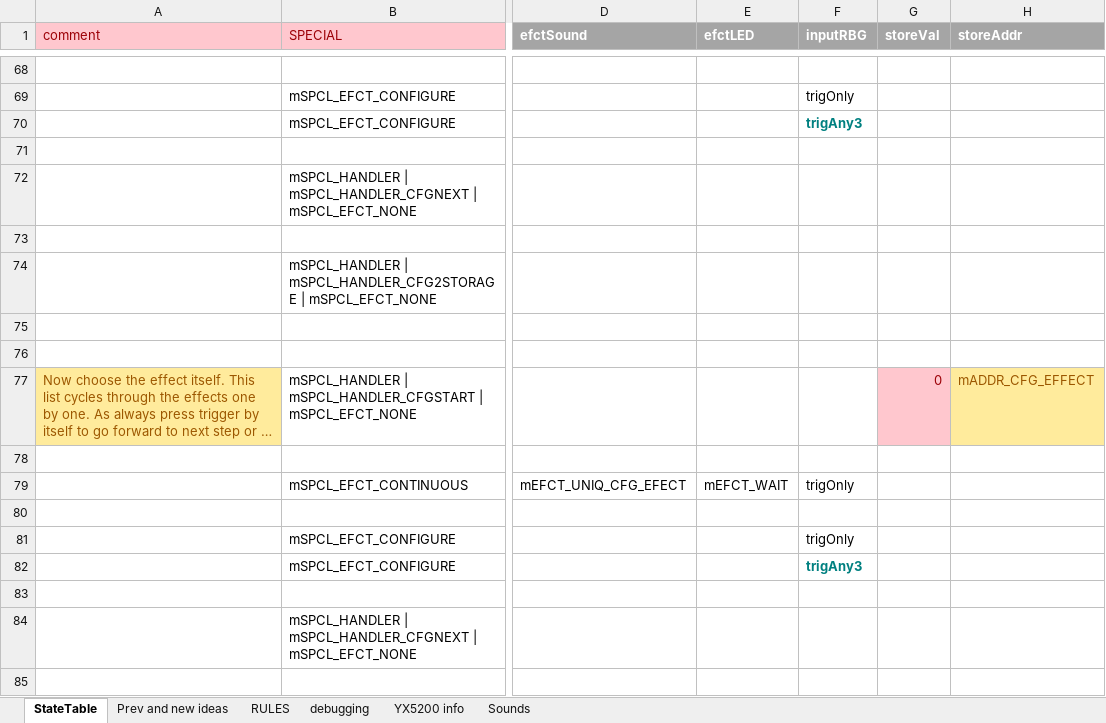
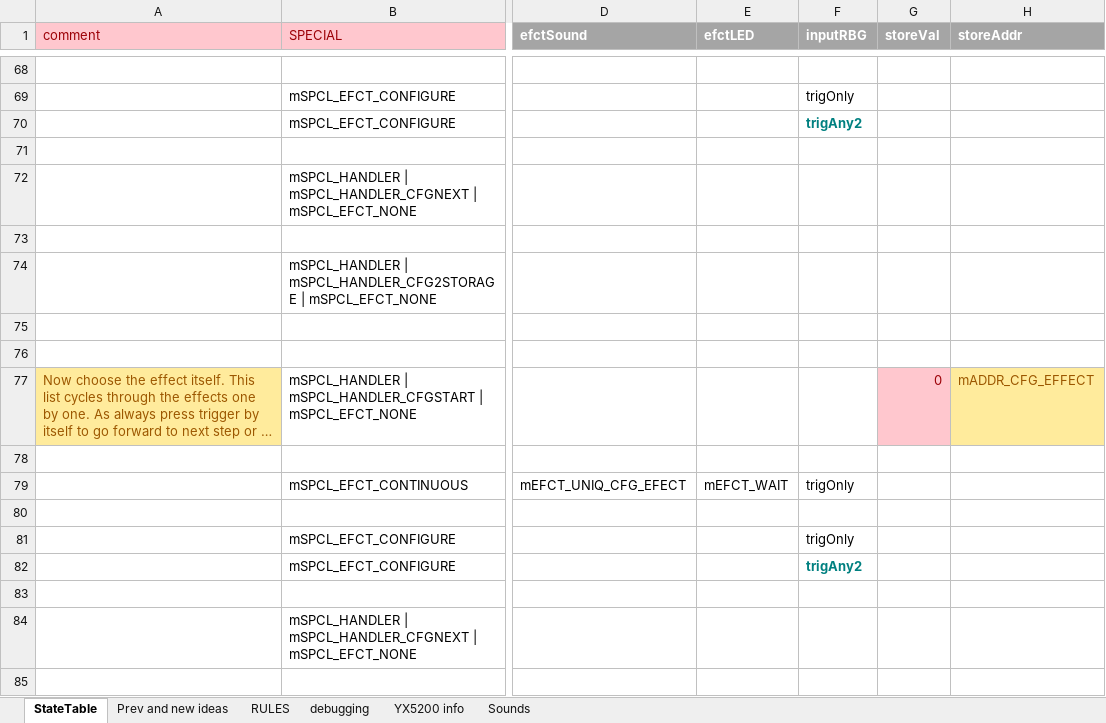
Before and after one commit to Mark-MDO47/RubberBandGun, an Excel workbook: RBG_arduino/StateTable_minimal.xlsx, sheet StateTable, drawn as a sheet; only a part is shown, gaps mark what is left out; long unchanged cells end in …; values as stored, in another font and other column widths than the file's, no borders; the diff covers the shown part only; the diff names each change by its address in the sheet, - before the commit and + after, or states it on an @@ line.

```diff
--- a/RBG_arduino/StateTable_minimal.xlsx (sheet StateTable)
+++ b/RBG_arduino/StateTable_minimal.xlsx (sheet StateTable)
-F70 (inputRBG): trigAny3
+F70 (inputRBG): trigAny2
-F82 (inputRBG): trigAny3
+F82 (inputRBG): trigAny2
```
Also changed, not shown: 10 edited cells elsewhere in this sheet, sheet debugging, sheet Sounds, 5 other files.
